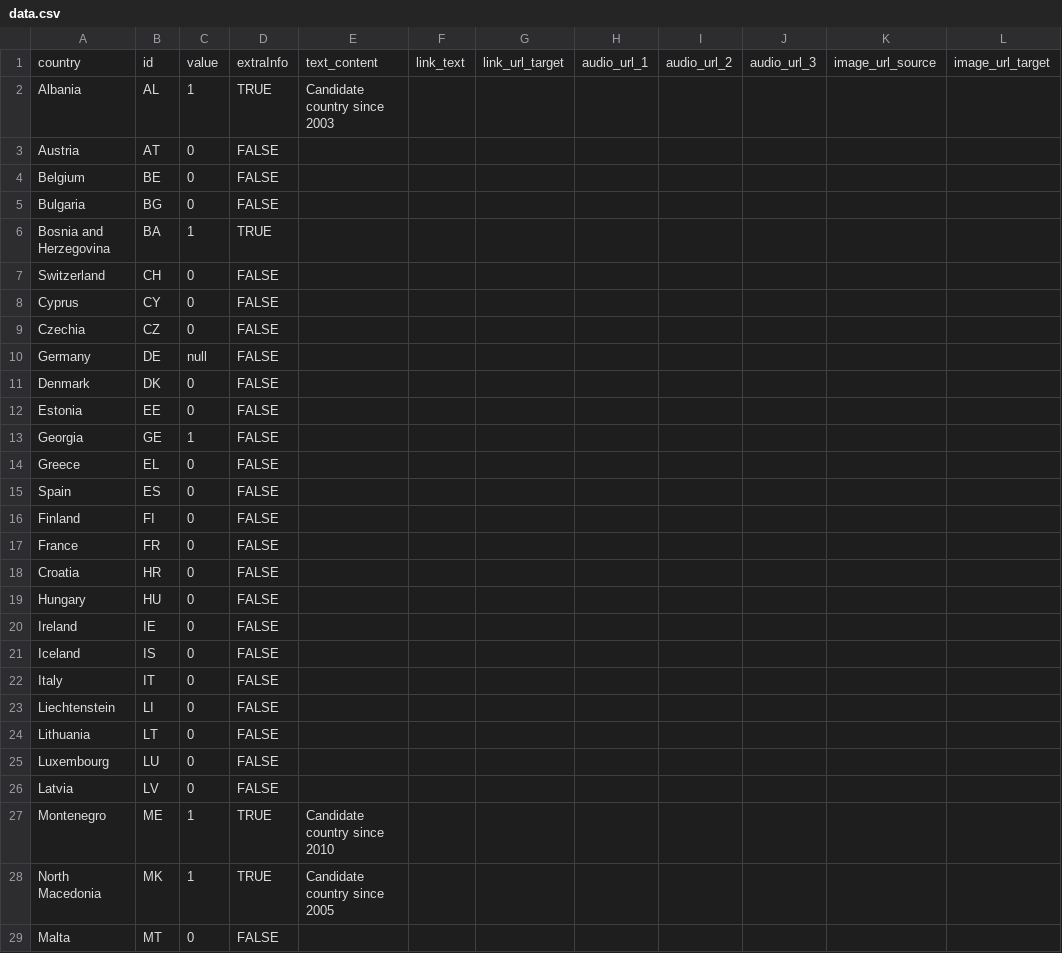
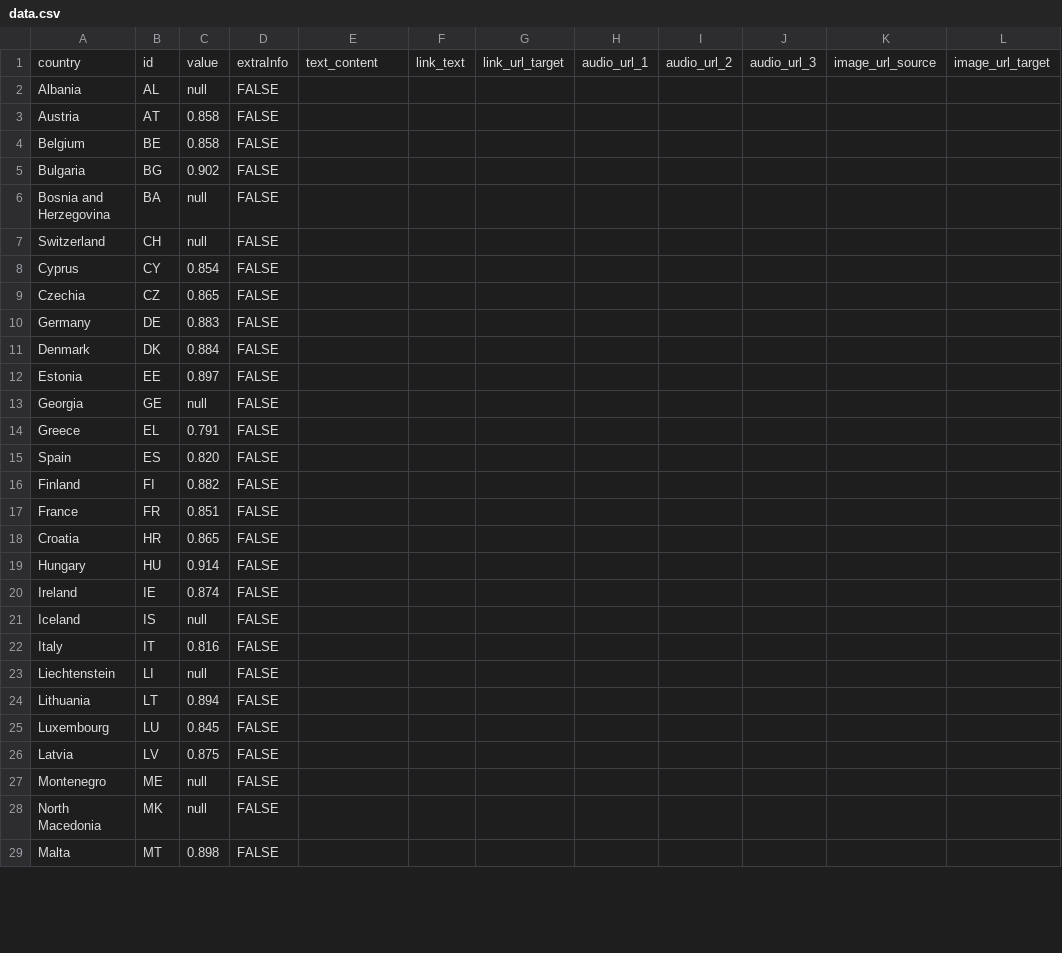
Before and after one commit to EuranetPlus/map-employment-tertiary-attainment, a CSV file: static/data/thematic/data.csv, drawn as a sheet; only a part is shown; the diff covers the shown part only; the diff names each change by its address in the sheet, - before the commit and + after, or states it on an @@ line.

Commit message:
Update data.csv

```diff
--- a/static/data/thematic/data.csv
+++ b/static/data/thematic/data.csv
-C2: 1
+C2: null
-D2: TRUE
+D2: FALSE
-E2: Candidate country since 2003
+E2: (empty)
-C3:C4: 0
+C3:C4: 0.858
-C5: 0
+C5: 0.902
-C6: 1
+C6: null
-D6: TRUE
+D6: FALSE
-C7: 0
+C7: null
-C8: 0
+C8: 0.854
-C9: 0
+C9: 0.865
-C10: null
+C10: 0.883
-C11: 0
+C11: 0.884
-C12: 0
+C12: 0.897
-C13: 1
+C13: null
-C14: 0
+C14: 0.791
-C15: 0
+C15: 0.820
-C16: 0
+C16: 0.882
-C17: 0
+C17: 0.851
-C18: 0
+C18: 0.865
-C19: 0
+C19: 0.914
-C20: 0
+C20: 0.874
-C21: 0
+C21: null
-C22: 0
+C22: 0.816
-C23: 0
+C23: null
-C24: 0
+C24: 0.894
-C25: 0
+C25: 0.845
-C26: 0
+C26: 0.875
-C27:C28: 1
+C27:C28: null
-D27:D28: TRUE
+D27:D28: FALSE
-E27: Candidate country since 2010
+E27: (empty)
-E28: Candidate country since 2005
+E28: (empty)
-C29: 0
+C29: 0.898
```
Also changed, not shown: 16 edited cells elsewhere in this file.
